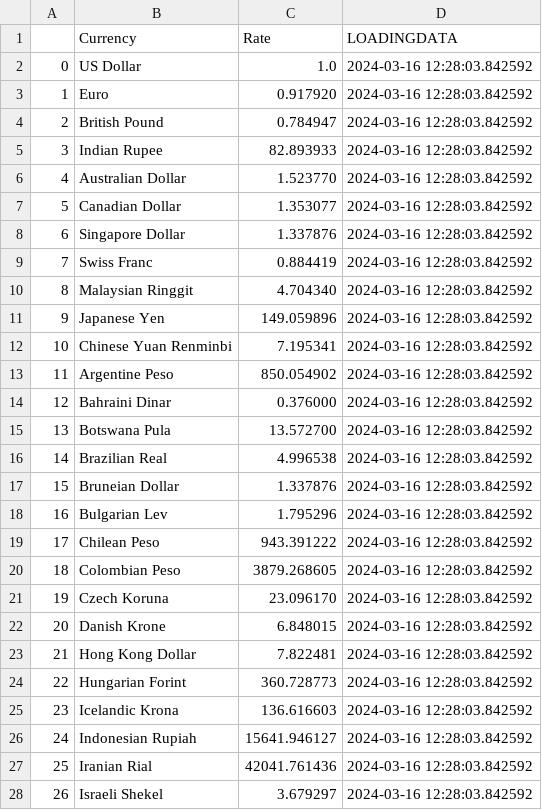
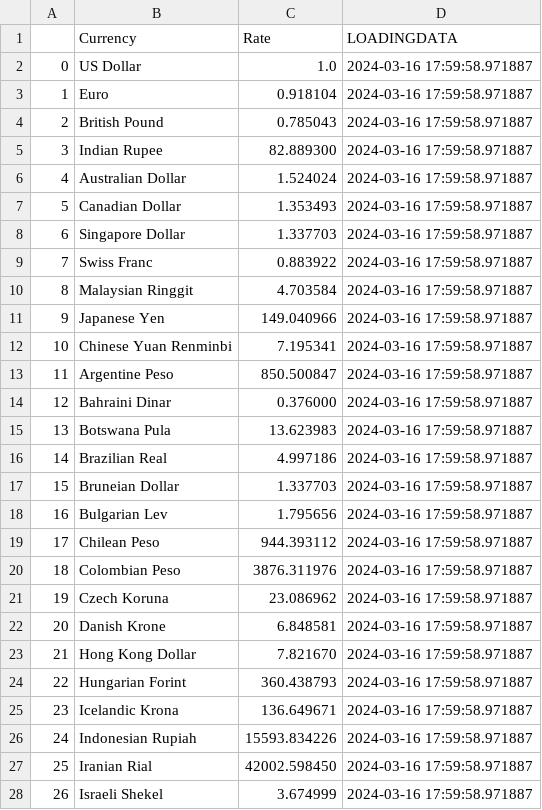
Before and after one commit to Longwinter93/DataEngineeringProjects, a CSV file: DataEngineeringProject4/AirflowFolders/16-03-2024-USDollarExchangeRates.csv, drawn as a sheet; only a part is shown; the diff covers the shown part only.

```diff
--- a/DataEngineeringProject4/AirflowFolders/16-03-2024-USDollarExchangeRates.csv
+++ b/DataEngineeringProject4/AirflowFolders/16-03-2024-USDollarExchangeRates.csv
@@ -1,28 +1,28 @@
 ,Currency,Rate,LOADINGDATA
-0,US Dollar,1.0,2024-03-16 12:28:03.842592
-1,Euro,0.917920,2024-03-16 12:28:03.842592
-2,British Pound,0.784947,2024-03-16 12:28:03.842592
-3,Indian Rupee,82.893933,2024-03-16 12:28:03.842592
-4,Australian Dollar,1.523770,2024-03-16 12:28:03.842592
-5,Canadian Dollar,1.353077,2024-03-16 12:28:03.842592
-6,Singapore Dollar,1.337876,2024-03-16 12:28:03.842592
-7,Swiss Franc,0.884419,2024-03-16 12:28:03.842592
-8,Malaysian Ringgit,4.704340,2024-03-16 12:28:03.842592
-9,Japanese Yen,149.059896,2024-03-16 12:28:03.842592
-10,Chinese Yuan Renminbi,7.195341,2024-03-16 12:28:03.842592
-11,Argentine Peso,850.054902,2024-03-16 12:28:03.842592
-12,Bahraini Dinar,0.376000,2024-03-16 12:28:03.842592
-13,Botswana Pula,13.572700,2024-03-16 12:28:03.842592
-14,Brazilian Real,4.996538,2024-03-16 12:28:03.842592
-15,Bruneian Dollar,1.337876,2024-03-16 12:28:03.842592
-16,Bulgarian Lev,1.795296,2024-03-16 12:28:03.842592
-17,Chilean Peso,943.391222,2024-03-16 12:28:03.842592
-18,Colombian Peso,3879.268605,2024-03-16 12:28:03.842592
-19,Czech Koruna,23.096170,2024-03-16 12:28:03.842592
-20,Danish Krone,6.848015,2024-03-16 12:28:03.842592
-21,Hong Kong Dollar,7.822481,2024-03-16 12:28:03.842592
-22,Hungarian Forint,360.728773,2024-03-16 12:28:03.842592
-23,Icelandic Krona,136.616603,2024-03-16 12:28:03.842592
-24,Indonesian Rupiah,15641.946127,2024-03-16 12:28:03.842592
-25,Iranian Rial,42041.761436,2024-03-16 12:28:03.842592
-26,Israeli Shekel,3.679297,2024-03-16 12:28:03.842592
+0,US Dollar,1.0,2024-03-16 17:59:58.971887
+1,Euro,0.918104,2024-03-16 17:59:58.971887
+2,British Pound,0.785043,2024-03-16 17:59:58.971887
+3,Indian Rupee,82.889300,2024-03-16 17:59:58.971887
+4,Australian Dollar,1.524024,2024-03-16 17:59:58.971887
+5,Canadian Dollar,1.353493,2024-03-16 17:59:58.971887
+6,Singapore Dollar,1.337703,2024-03-16 17:59:58.971887
+7,Swiss Franc,0.883922,2024-03-16 17:59:58.971887
+8,Malaysian Ringgit,4.703584,2024-03-16 17:59:58.971887
+9,Japanese Yen,149.040966,2024-03-16 17:59:58.971887
+10,Chinese Yuan Renminbi,7.195341,2024-03-16 17:59:58.971887
+11,Argentine Peso,850.500847,2024-03-16 17:59:58.971887
+12,Bahraini Dinar,0.376000,2024-03-16 17:59:58.971887
+13,Botswana Pula,13.623983,2024-03-16 17:59:58.971887
+14,Brazilian Real,4.997186,2024-03-16 17:59:58.971887
+15,Bruneian Dollar,1.337703,2024-03-16 17:59:58.971887
+16,Bulgarian Lev,1.795656,2024-03-16 17:59:58.971887
+17,Chilean Peso,944.393112,2024-03-16 17:59:58.971887
+18,Colombian Peso,3876.311976,2024-03-16 17:59:58.971887
+19,Czech Koruna,23.086962,2024-03-16 17:59:58.971887
+20,Danish Krone,6.848581,2024-03-16 17:59:58.971887
+21,Hong Kong Dollar,7.821670,2024-03-16 17:59:58.971887
+22,Hungarian Forint,360.438793,2024-03-16 17:59:58.971887
+23,Icelandic Krona,136.649671,2024-03-16 17:59:58.971887
+24,Indonesian Rupiah,15593.834226,2024-03-16 17:59:58.971887
+25,Iranian Rial,42002.598450,2024-03-16 17:59:58.971887
+26,Israeli Shekel,3.674999,2024-03-16 17:59:58.971887
```
Also changed, not shown: 49 edited cells elsewhere in this file, DataEngineeringProject4/AirflowFolders/16-03-2024-PercentChangeIntheLast24Hours.csv, 7 other files.
